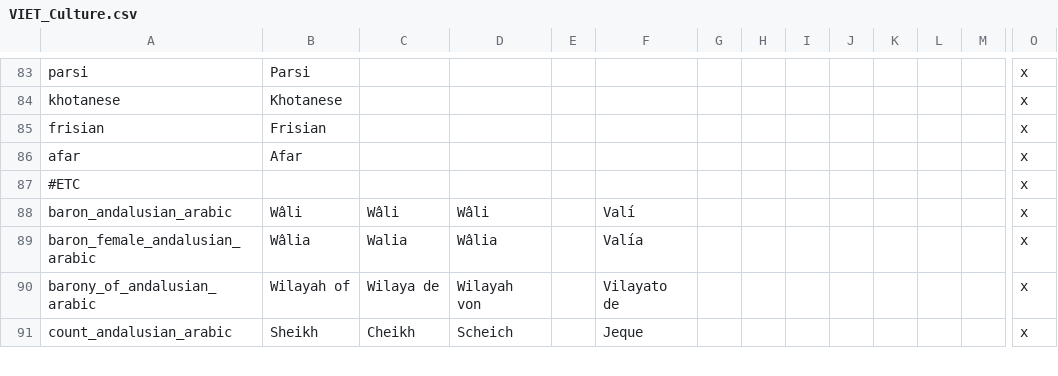
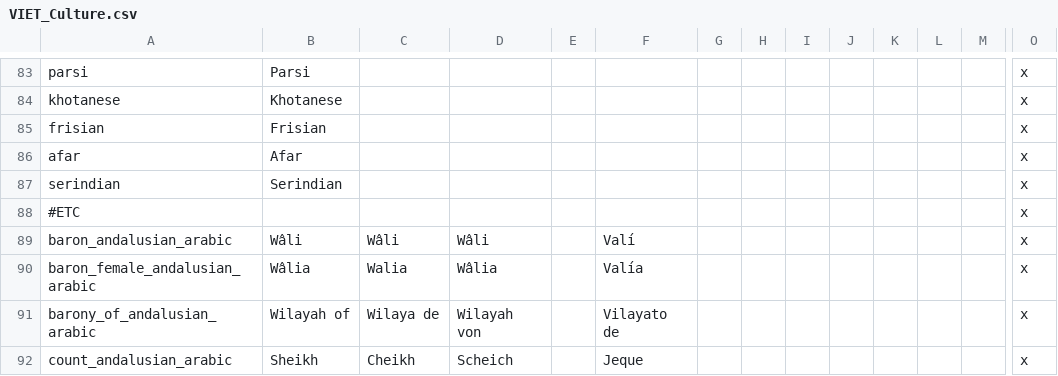
Before and after one commit to cybrxkhan/VIET, a CSV file: VIET_Assets/localisation/VIET_Culture.csv, drawn as a sheet; only a part is shown, gaps mark what is left out; rows hold the shown columns only; the diff names each change by its address in the sheet, - before the commit and + after, or states it on an @@ line.

Commit message:
Serindian localization

```diff
--- a/VIET_Assets/localisation/VIET_Culture.csv
+++ b/VIET_Assets/localisation/VIET_Culture.csv
+row 87: serindian | Serindian |  |  |  |  |  |  |  |  |  |  |  | x
```
